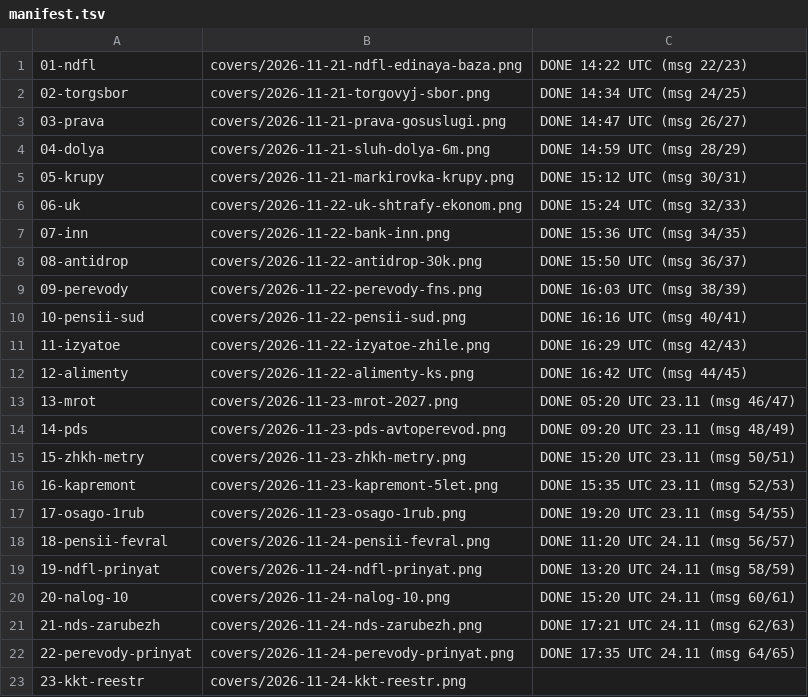
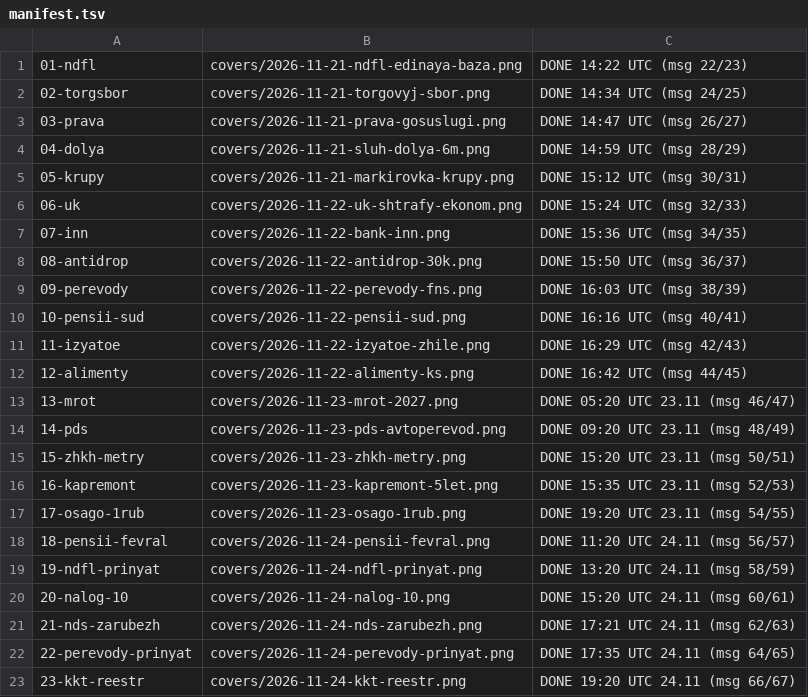
Before and after one commit to niyamelirzayev-boop/yur-immunitet-media, a TSV file: queue/manifest.tsv, drawn as a sheet.

```diff
--- a/queue/manifest.tsv
+++ b/queue/manifest.tsv
@@ -22,2 +22,2 @@
 22-perevody-prinyat	covers/2026-11-24-perevody-prinyat.png	DONE 17:35 UTC 24.11 (msg 64/65)
-23-kkt-reestr	covers/2026-11-24-kkt-reestr.png	
+23-kkt-reestr	covers/2026-11-24-kkt-reestr.png	DONE 19:20 UTC 24.11 (msg 66/67)
```
